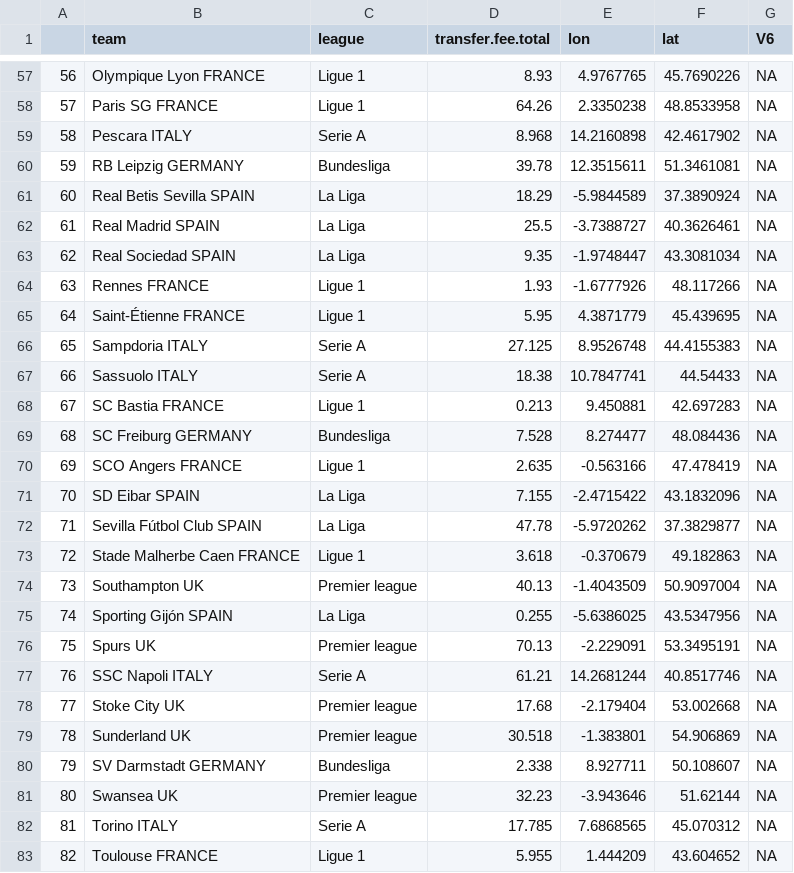
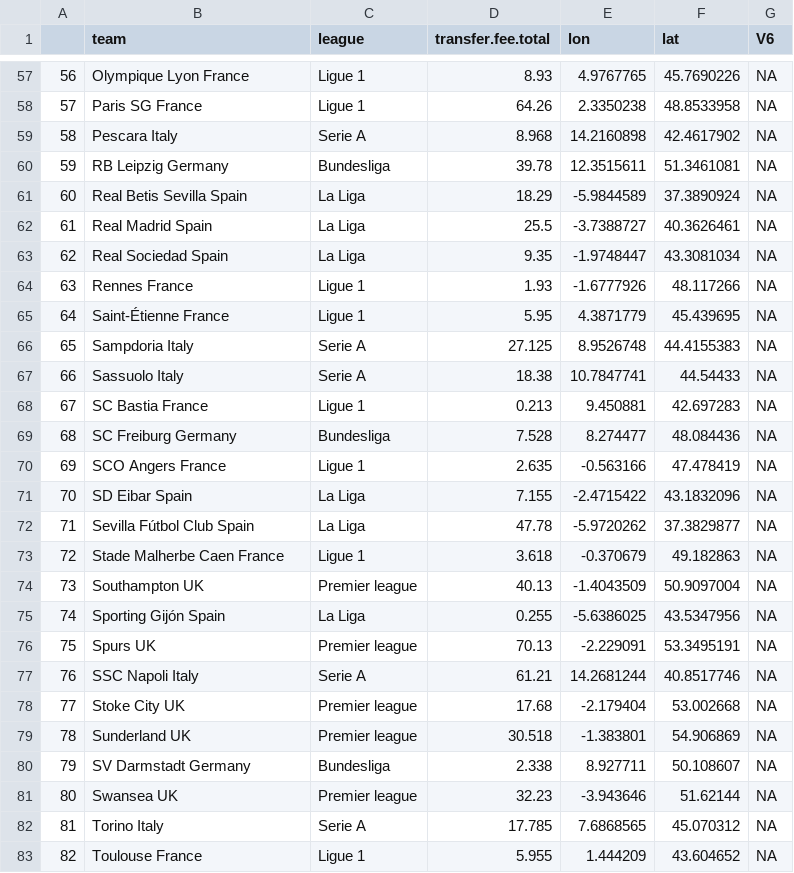
Before and after one commit to basgpol/SDS-group12, a CSV file: Final documents/df_spending_club_with_geo.csv, drawn as a sheet; only a part is shown, gaps mark what is left out; the diff covers the shown part only.

```diff
--- a/Final documents/df_spending_club_with_geo.csv
+++ b/Final documents/df_spending_club_with_geo.csv
@@ -57,27 +57,27 @@
-"56","Olympique Lyon FRANCE","Ligue 1",8.93,4.9767765,45.7690226,NA
-"57","Paris SG FRANCE","Ligue 1",64.26,2.3350238,48.8533958,NA
-"58","Pescara ITALY","Serie A",8.968,14.2160898,42.4617902,NA
-"59","RB Leipzig GERMANY","Bundesliga",39.78,12.3515611,51.3461081,NA
-"60","Real Betis Sevilla SPAIN","La Liga",18.29,-5.9844589,37.3890924,NA
-"61","Real Madrid SPAIN","La Liga",25.5,-3.7388727,40.3626461,NA
-"62","Real Sociedad SPAIN","La Liga",9.35,-1.9748447,43.3081034,NA
-"63","Rennes FRANCE","Ligue 1",1.93,-1.6777926,48.117266,NA
-"64","Saint-Étienne FRANCE","Ligue 1",5.95,4.3871779,45.439695,NA
-"65","Sampdoria ITALY","Serie A",27.125,8.9526748,44.4155383,NA
-"66","Sassuolo ITALY","Serie A",18.38,10.7847741,44.54433,NA
-"67","SC Bastia FRANCE","Ligue 1",0.213,9.450881,42.697283,NA
-"68","SC Freiburg GERMANY","Bundesliga",7.528,8.274477,48.084436,NA
-"69","SCO Angers FRANCE","Ligue 1",2.635,-0.563166,47.478419,NA
-"70","SD Eibar SPAIN","La Liga",7.155,-2.4715422,43.1832096,NA
-"71","Sevilla Fútbol Club SPAIN","La Liga",47.78,-5.9720262,37.3829877,NA
-"72","Stade Malherbe Caen FRANCE","Ligue 1",3.618,-0.370679,49.182863,NA
+"56","Olympique Lyon France","Ligue 1",8.93,4.9767765,45.7690226,NA
+"57","Paris SG France","Ligue 1",64.26,2.3350238,48.8533958,NA
+"58","Pescara Italy","Serie A",8.968,14.2160898,42.4617902,NA
+"59","RB Leipzig Germany","Bundesliga",39.78,12.3515611,51.3461081,NA
+"60","Real Betis Sevilla Spain","La Liga",18.29,-5.9844589,37.3890924,NA
+"61","Real Madrid Spain","La Liga",25.5,-3.7388727,40.3626461,NA
+"62","Real Sociedad Spain","La Liga",9.35,-1.9748447,43.3081034,NA
+"63","Rennes France","Ligue 1",1.93,-1.6777926,48.117266,NA
+"64","Saint-Étienne France","Ligue 1",5.95,4.3871779,45.439695,NA
+"65","Sampdoria Italy","Serie A",27.125,8.9526748,44.4155383,NA
+"66","Sassuolo Italy","Serie A",18.38,10.7847741,44.54433,NA
+"67","SC Bastia France","Ligue 1",0.213,9.450881,42.697283,NA
+"68","SC Freiburg Germany","Bundesliga",7.528,8.274477,48.084436,NA
+"69","SCO Angers France","Ligue 1",2.635,-0.563166,47.478419,NA
+"70","SD Eibar Spain","La Liga",7.155,-2.4715422,43.1832096,NA
+"71","Sevilla Fútbol Club Spain","La Liga",47.78,-5.9720262,37.3829877,NA
+"72","Stade Malherbe Caen France","Ligue 1",3.618,-0.370679,49.182863,NA
 "73","Southampton UK","Premier league",40.13,-1.4043509,50.9097004,NA
-"74","Sporting Gijón SPAIN","La Liga",0.255,-5.6386025,43.5347956,NA
+"74","Sporting Gijón Spain","La Liga",0.255,-5.6386025,43.5347956,NA
 "75","Spurs UK","Premier league",70.13,-2.229091,53.3495191,NA
-"76","SSC Napoli ITALY","Serie A",61.21,14.2681244,40.8517746,NA
+"76","SSC Napoli Italy","Serie A",61.21,14.2681244,40.8517746,NA
 "77","Stoke City UK","Premier league",17.68,-2.179404,53.002668,NA
 "78","Sunderland UK","Premier league",30.518,-1.383801,54.906869,NA
-"79","SV Darmstadt  GERMANY","Bundesliga",2.338,8.927711,50.108607,NA
+"79","SV Darmstadt  Germany","Bundesliga",2.338,8.927711,50.108607,NA
 "80","Swansea UK","Premier league",32.23,-3.943646,51.62144,NA
-"81","Torino ITALY","Serie A",17.785,7.6868565,45.070312,NA
-"82","Toulouse FRANCE","Ligue 1",5.955,1.444209,43.604652,NA
+"81","Torino Italy","Serie A",17.785,7.6868565,45.070312,NA
+"82","Toulouse France","Ligue 1",5.955,1.444209,43.604652,NA
```
Also changed, not shown: 51 edited cells elsewhere in this file.
